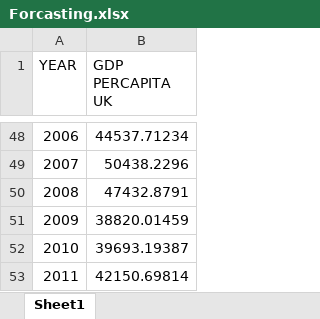
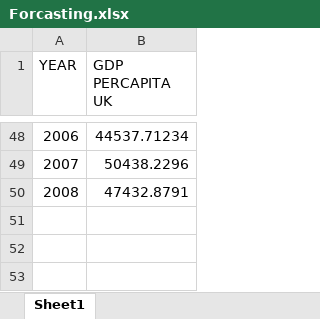
Before and after one commit to Thennel/New-project, an Excel workbook: Forcasting.xlsx, sheet Sheet1, drawn as a sheet; only a part is shown, gaps mark what is left out; values as stored, in another font and other column widths than the file's, no borders; the diff names each change by its address in the sheet, - before the commit and + after, or states it on an @@ line.

Commit message:
changes

```diff
--- a/Forcasting.xlsx (sheet Sheet1)
+++ b/Forcasting.xlsx (sheet Sheet1)
-row 51: 2009 | 38820.01459
-row 52: 2010 | 39693.19387
-row 53: 2011 | 42150.69814
```
